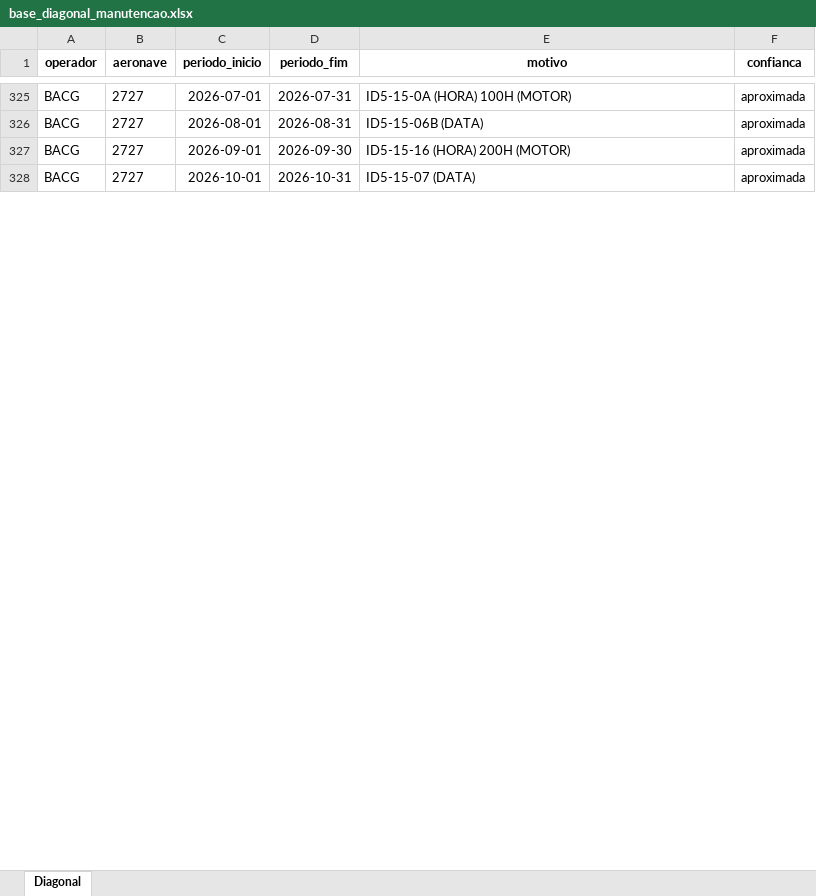
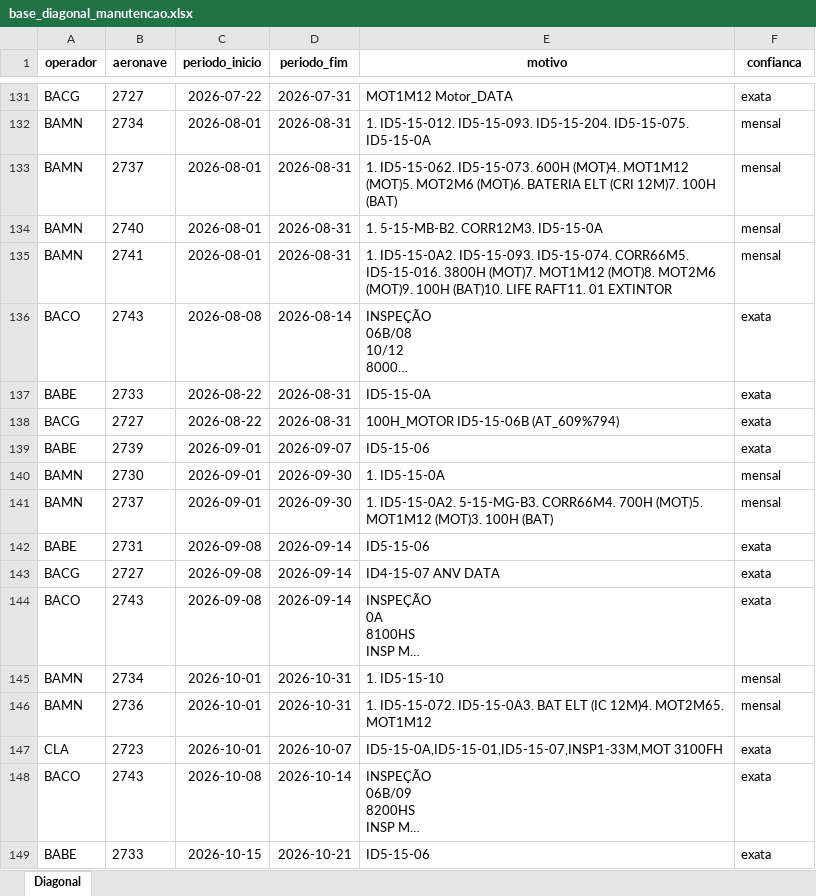
Before and after one commit to wallacedellaney/c98a-pamals, an Excel workbook: Coordenadoria/02_Dados_Tratados/base_diagonal_manutencao.xlsx, sheet Diagonal, drawn as a sheet; only a part is shown, gaps mark what is left out; long unchanged cells end in …; values as stored, in another font and other column widths than the file's, no borders; removed rows and columns are numbered as before the commit, all else as after; the diff covers the shown part only; the diff names each change by its address in the sheet, - before the commit and + after, or states it on an @@ line.

```diff
--- a/Coordenadoria/02_Dados_Tratados/base_diagonal_manutencao.xlsx (sheet Diagonal)
+++ b/Coordenadoria/02_Dados_Tratados/base_diagonal_manutencao.xlsx (sheet Diagonal)
-C131 (periodo_inicio): 2026-07-01
+C131 (periodo_inicio): 2026-07-22
-E131 (motivo): ID5-15-0A (HORA) 100H (MOTOR)
+E131 (motivo): MOT1M12 Motor_DATA
-F131 (confianca): aproximada
+F131 (confianca): exata
@@ row 248 moved to row 132: BAMN @@
@@ row 278 moved to row 133: BAMN @@
@@ row 294 moved to row 134: BAMN @@
+row 135: BAMN | 2741 | 2026-08-01 | 2026-08-31 | 1. ID5-15-0A2. ID5-15-093. ID5-15-074. CORR66M5. ID5-15-016. 3800H (MOT)7. MOT1M12 (MOT)8. MOT2M6 (MOT)9. 100H (BAT)10. LIFE RAFT11. 01 EXTINTOR | mensal
@@ row 201 moved to row 136: BACO @@
@@ row 182 moved to row 137: BABE @@
-C138 (periodo_inicio): 2026-08-01
+C138 (periodo_inicio): 2026-08-22
-E138 (motivo): ID5-15-06B (DATA)
+E138 (motivo): 100H_MOTOR ID5-15-06B (AT_609%794)
-F138 (confianca): aproximada
+F138 (confianca): exata
-row 327: BACG | 2727 | 2026-09-01 | 2026-09-30 | ID5-15-16 (HORA) 200H (MOTOR) | aproximada
+row 139: BABE | 2739 | 2026-09-01 | 2026-09-07 | ID5-15-06 | exata
+row 140: BAMN | 2730 | 2026-09-01 | 2026-09-30 | 1. ID5-15-0A | mensal
@@ row 279 moved to row 141: BAMN @@
+row 142: BABE | 2731 | 2026-09-08 | 2026-09-14 | ID5-15-06 | exata
-C143 (periodo_inicio): 2026-10-01
+C143 (periodo_inicio): 2026-09-08
-D143 (periodo_fim): 2026-10-31
+D143 (periodo_fim): 2026-09-14
-E143 (motivo): ID5-15-07 (DATA)
+E143 (motivo): ID4-15-07 ANV DATA
-F143 (confianca): aproximada
+F143 (confianca): exata
@@ row 202 moved to row 144: BACO @@
@@ row 249 moved to row 145: BAMN @@
+row 146: BAMN | 2736 | 2026-10-01 | 2026-10-31 | 1. ID5-15-072. ID5-15-0A3. BAT ELT (IC 12M)4. MOT2M65. MOT1M12 | mensal
@@ row 209 moved to row 147: CLA @@
@@ row 203 moved to row 148: BACO @@
@@ row 183 moved to row 149: BABE @@
```
Also changed, not shown: 82 added rows, 106 removed rows, 204 moved rows and 4 edited cells elsewhere in this sheet, Coordenadoria/02_Dados_Tratados/base_vencimentos_operadores.xlsx, 26 other files.
